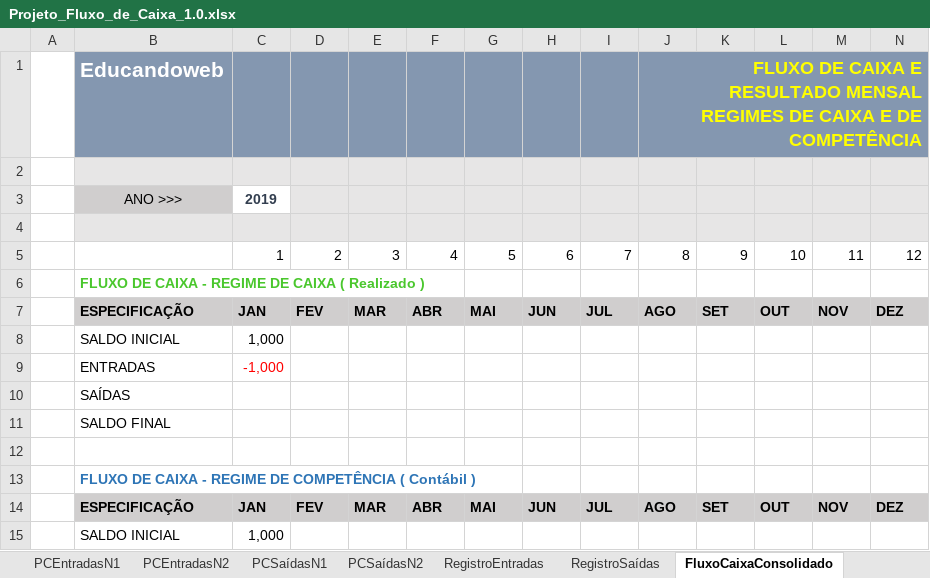
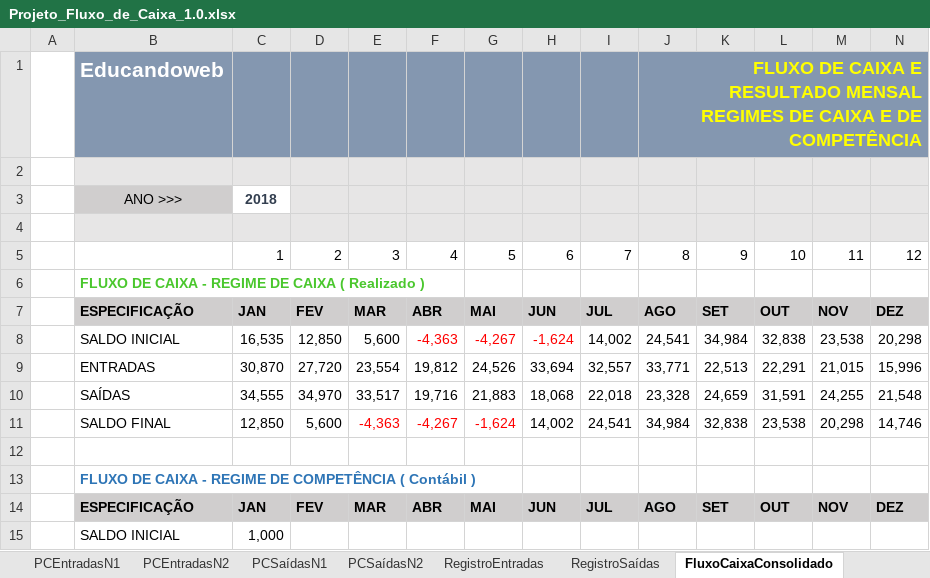
Before and after one commit to Geronimonetto/Projeto_Fluxo_Caixa, an Excel workbook: Projeto_Fluxo_de_Caixa_1.0.xlsx, sheet FluxoCaixaConsolidado, drawn as a sheet; only a part is shown; values as stored, in another font and other column widths than the file's, no borders; charts and pictures not drawn; removed rows and columns are numbered as before the commit, all else as after; the diff names each change by its address in the sheet, - before the commit and + after, or states it on an @@ line.

Commit message:
Somando totais de entradas e saidas, para obter o fluxo do consolidade geral

```diff
--- a/Projeto_Fluxo_de_Caixa_1.0.xlsx (sheet FluxoCaixaConsolidado)
+++ b/Projeto_Fluxo_de_Caixa_1.0.xlsx (sheet FluxoCaixaConsolidado)
-C3: 2019
+C3: 2018
-row 8:  | SALDO INICIAL | 1,000
-row 9:  | ENTRADAS | -1,000
-row 10:  | SAÍDAS
-row 11:  | SALDO FINAL
+row 8:  | SALDO INICIAL | 16,535 | 12,850 | 5,600 | -4,363 | -4,267 | -1,624 | 14,002 | 24,541 | 34,984 | 32,838 | 23,538 | 20,298
+row 9:  | ENTRADAS | 30,870 | 27,720 | 23,554 | 19,812 | 24,526 | 33,694 | 32,557 | 33,771 | 22,513 | 22,291 | 21,015 | 15,996
+row 10:  | SAÍDAS | 34,555 | 34,970 | 33,517 | 19,716 | 21,883 | 18,068 | 22,018 | 23,328 | 24,659 | 31,591 | 24,255 | 21,548
+row 11:  | SALDO FINAL | 12,850 | 5,600 | -4,363 | -4,267 | -1,624 | 14,002 | 24,541 | 34,984 | 32,838 | 23,538 | 20,298 | 14,746
```
Also changed, not shown: sheet RegistroEntradas, sheet RegistroSaídas, formulas that keep their value.
